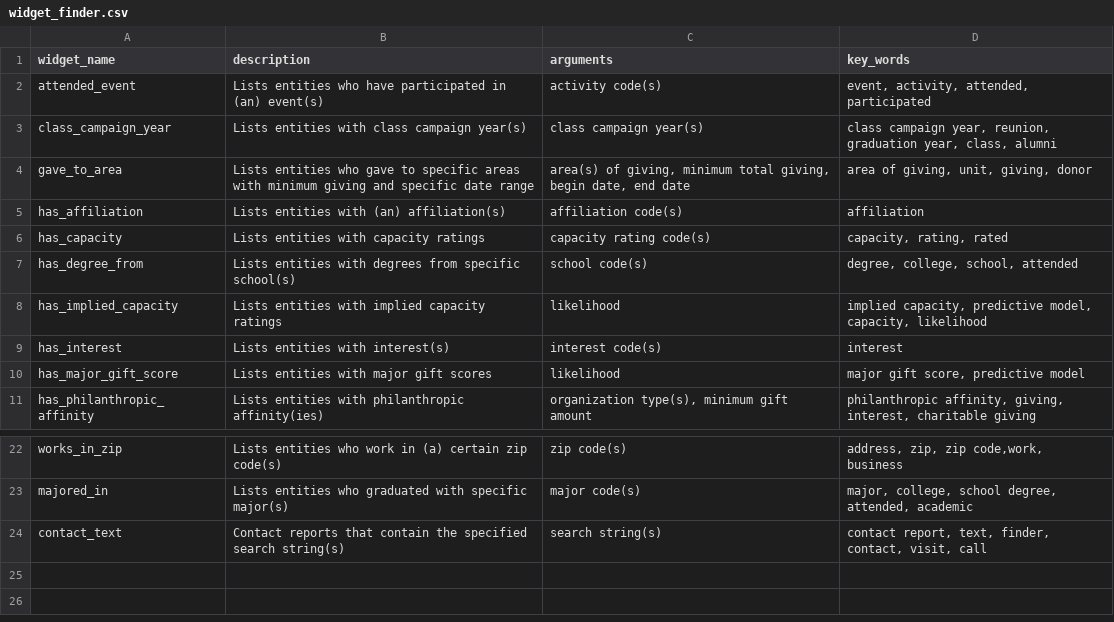
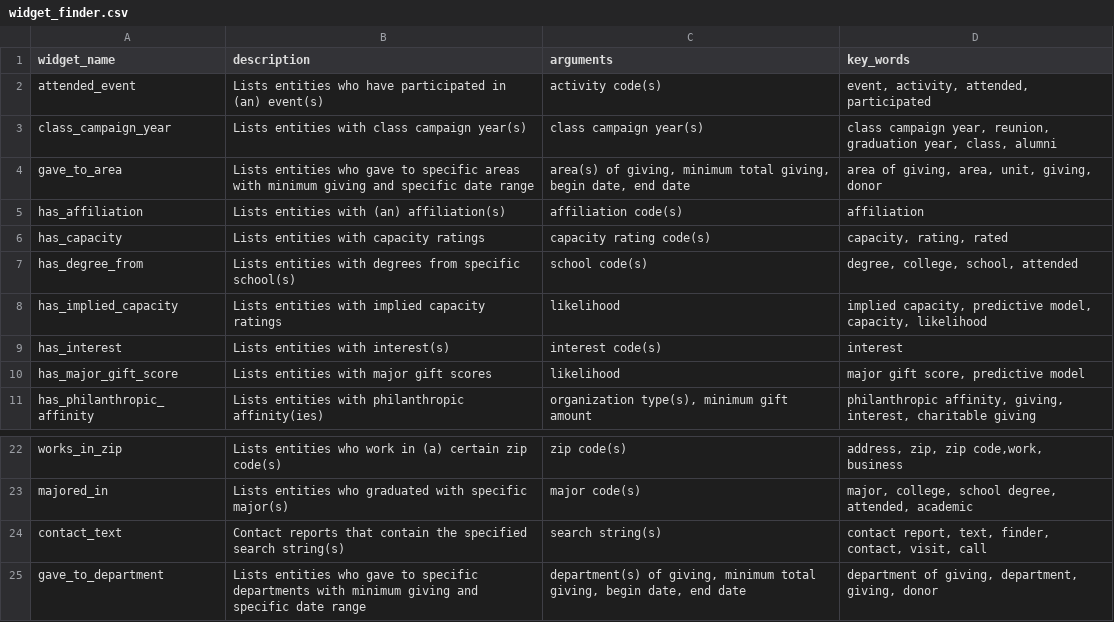
Before and after one commit to kdecker-berkeley/discoveryengine, a CSV file: inst/extdata/widget_finder.csv, drawn as a sheet; only a part is shown, gaps mark what is left out.

Commit message:
add gave to department widget

```diff
--- a/inst/extdata/widget_finder.csv
+++ b/inst/extdata/widget_finder.csv
@@ -3,3 +3,3 @@ attended_event,Lists entities who have participated in (an) event(s),activity co
 class_campaign_year,Lists entities with class campaign year(s),class campaign year(s),"class campaign year, reunion, graduation year, class, alumni"
-gave_to_area,Lists entities who gave to specific areas with minimum giving and specific date range,"area(s) of giving, minimum total giving, begin date, end date","area of giving, unit, giving, donor"
+gave_to_area,Lists entities who gave to specific areas with minimum giving and specific date range,"area(s) of giving, minimum total giving, begin date, end date","area of giving, area, unit, giving, donor"
 has_affiliation,Lists entities with (an) affiliation(s),affiliation code(s),affiliation
@@ -24 +24,2 @@ majored_in,Lists entities who graduated with specific major(s),major code(s),"ma
 contact_text,Contact reports that contain the specified search string(s),search string(s),"contact report, text, finder, contact, visit, call"
+gave_to_department,Lists entities who gave to specific departments with minimum giving and specific date range,"department(s) of giving, minimum total giving, begin date, end date","department of giving, department, giving, donor"
```
Also changed, not shown: 4 other files.
